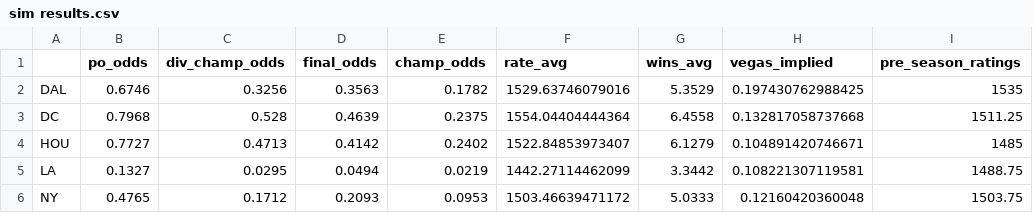
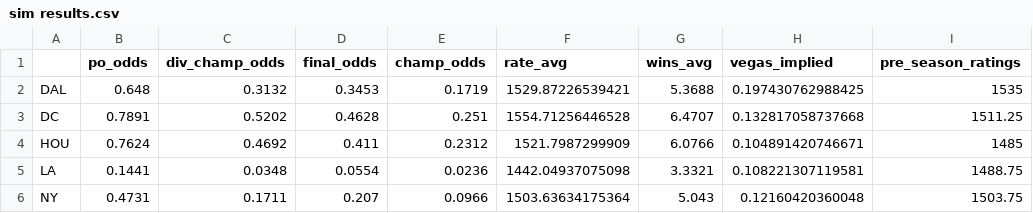
Before and after one commit to ajreinhard/XFL-public, a CSV file: sim results.csv, drawn as a sheet; only a part is shown; the diff covers the shown part only; the diff names each change by its address in the sheet, - before the commit and + after, or states it on an @@ line.

```diff
--- a/sim results.csv
+++ b/sim results.csv
-B2 (po_odds): 0.6746
+B2 (po_odds): 0.648
-C2 (div_champ_odds): 0.3256
+C2 (div_champ_odds): 0.3132
-D2 (final_odds): 0.3563
+D2 (final_odds): 0.3453
-E2 (champ_odds): 0.1782
+E2 (champ_odds): 0.1719
-F2 (rate_avg): 1529.63746079016
+F2 (rate_avg): 1529.87226539421
-G2 (wins_avg): 5.3529
+G2 (wins_avg): 5.3688
-B3 (po_odds): 0.7968
+B3 (po_odds): 0.7891
-C3 (div_champ_odds): 0.528
+C3 (div_champ_odds): 0.5202
-D3 (final_odds): 0.4639
+D3 (final_odds): 0.4628
-E3 (champ_odds): 0.2375
+E3 (champ_odds): 0.251
-F3 (rate_avg): 1554.04404444364
+F3 (rate_avg): 1554.71256446528
-G3 (wins_avg): 6.4558
+G3 (wins_avg): 6.4707
-B4 (po_odds): 0.7727
+B4 (po_odds): 0.7624
-C4 (div_champ_odds): 0.4713
+C4 (div_champ_odds): 0.4692
-D4 (final_odds): 0.4142
+D4 (final_odds): 0.411
-E4 (champ_odds): 0.2402
+E4 (champ_odds): 0.2312
-F4 (rate_avg): 1522.84853973407
+F4 (rate_avg): 1521.7987299909
-G4 (wins_avg): 6.1279
+G4 (wins_avg): 6.0766
-B5 (po_odds): 0.1327
+B5 (po_odds): 0.1441
-C5 (div_champ_odds): 0.0295
+C5 (div_champ_odds): 0.0348
-D5 (final_odds): 0.0494
+D5 (final_odds): 0.0554
-E5 (champ_odds): 0.0219
+E5 (champ_odds): 0.0236
-F5 (rate_avg): 1442.27114462099
+F5 (rate_avg): 1442.04937075098
-G5 (wins_avg): 3.3442
+G5 (wins_avg): 3.3321
-B6 (po_odds): 0.4765
+B6 (po_odds): 0.4731
-C6 (div_champ_odds): 0.1712
+C6 (div_champ_odds): 0.1711
-D6 (final_odds): 0.2093
+D6 (final_odds): 0.207
-E6 (champ_odds): 0.0953
+E6 (champ_odds): 0.0966
-F6 (rate_avg): 1503.46639471172
+F6 (rate_avg): 1503.63634175364
-G6 (wins_avg): 5.0333
+G6 (wins_avg): 5.043
```
Also changed, not shown: 18 edited cells elsewhere in this file, sched.csv, 3 other files.
